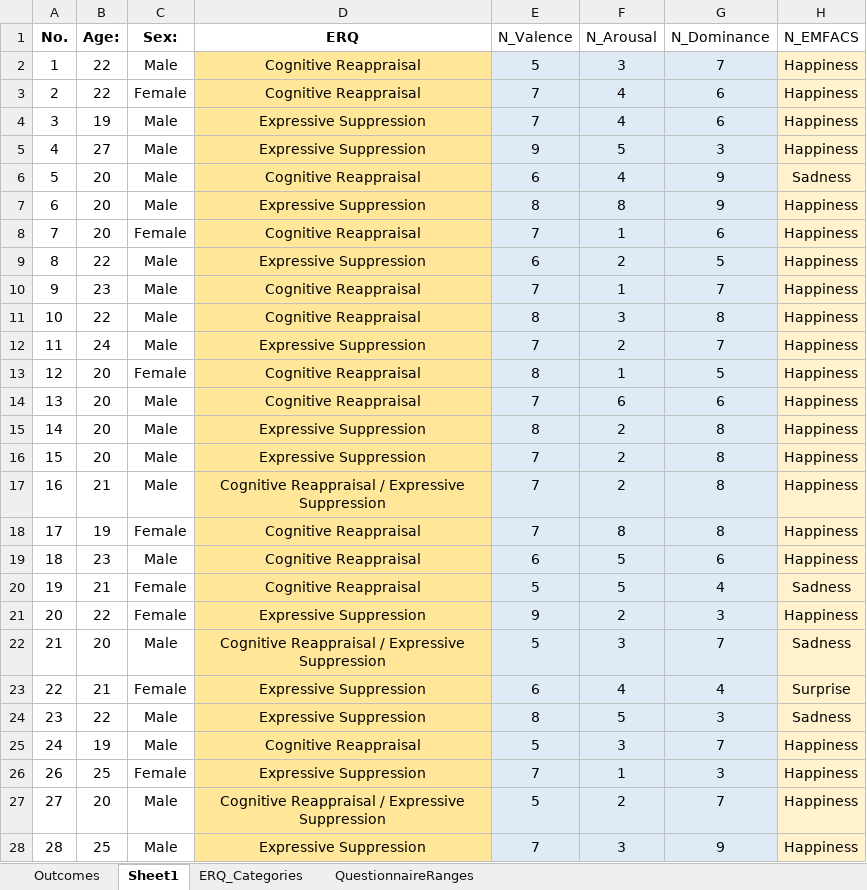
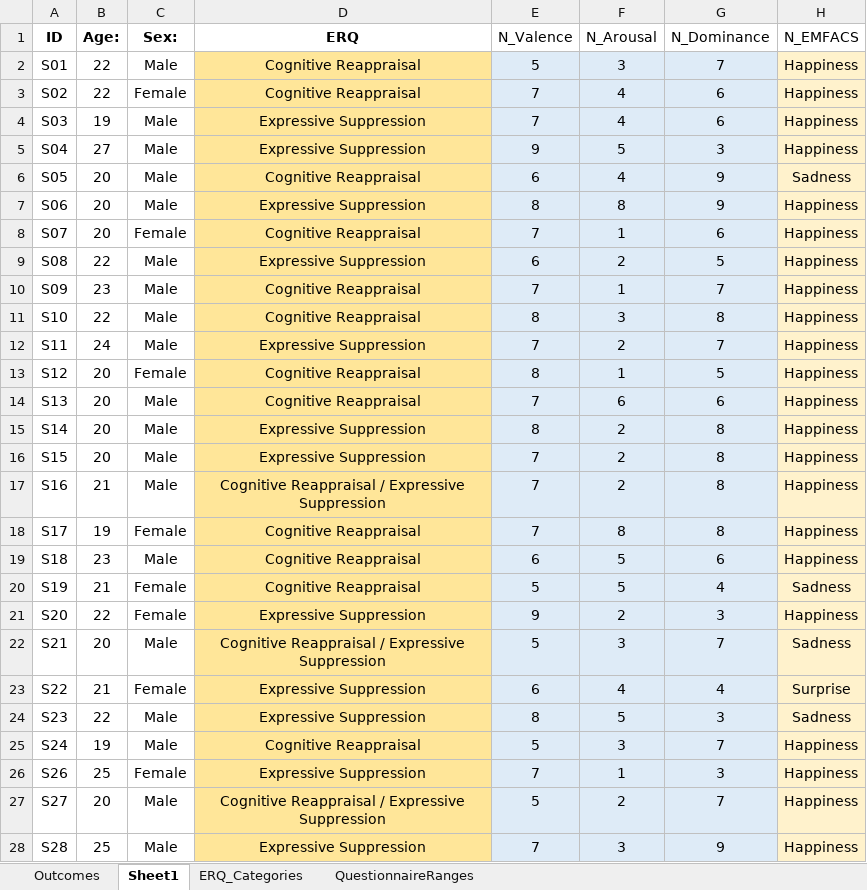
Before and after one commit to emilydoherty/IRES-EmotionNN, an Excel workbook: AVReality/Data_new.xlsx, sheet Sheet1, drawn as a sheet; only a part is shown; values as stored, in another font and other column widths than the file's, no borders; the diff covers the shown part only; the diff names each change by its address in the sheet, - before the commit and + after, or states it on an @@ line.

```diff
--- a/AVReality/Data_new.xlsx (sheet Sheet1)
+++ b/AVReality/Data_new.xlsx (sheet Sheet1)
-A1: No.
+A1: ID
-A2 (ID): 1
+A2 (ID): S01
-A3 (ID): 2
+A3 (ID): S02
-A4 (ID): 3
+A4 (ID): S03
-A5 (ID): 4
+A5 (ID): S04
-A6 (ID): 5
+A6 (ID): S05
-A7 (ID): 6
+A7 (ID): S06
-A8 (ID): 7
+A8 (ID): S07
-A9 (ID): 8
+A9 (ID): S08
-A10 (ID): 9
+A10 (ID): S09
-A11 (ID): 10
+A11 (ID): S10
-A12 (ID): 11
+A12 (ID): S11
-A13 (ID): 12
+A13 (ID): S12
-A14 (ID): 13
+A14 (ID): S13
-A15 (ID): 14
+A15 (ID): S14
-A16 (ID): 15
+A16 (ID): S15
-A17 (ID): 16
+A17 (ID): S16
-A18 (ID): 17
+A18 (ID): S17
-A19 (ID): 18
+A19 (ID): S18
-A20 (ID): 19
+A20 (ID): S19
-A21 (ID): 20
+A21 (ID): S20
-A22 (ID): 21
+A22 (ID): S21
-A23 (ID): 22
+A23 (ID): S22
-A24 (ID): 23
+A24 (ID): S23
-A25 (ID): 24
+A25 (ID): S24
-A26 (ID): 26
+A26 (ID): S26
-A27 (ID): 27
+A27 (ID): S27
-A28 (ID): 28
+A28 (ID): S28
```
Also changed, not shown: 1 edited cell elsewhere in this sheet, 6 other files.
